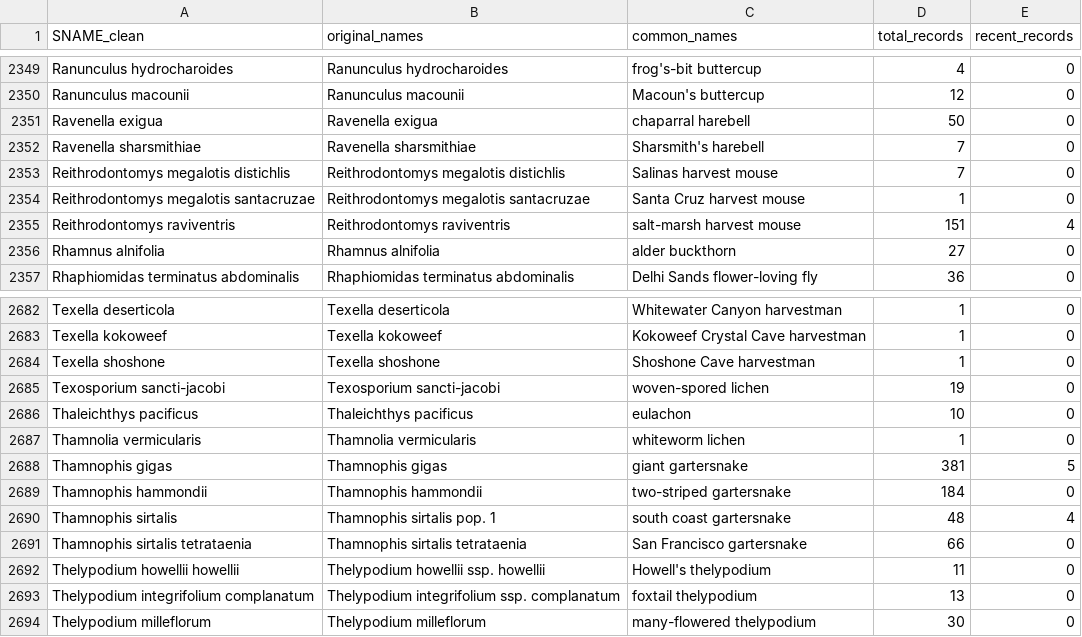
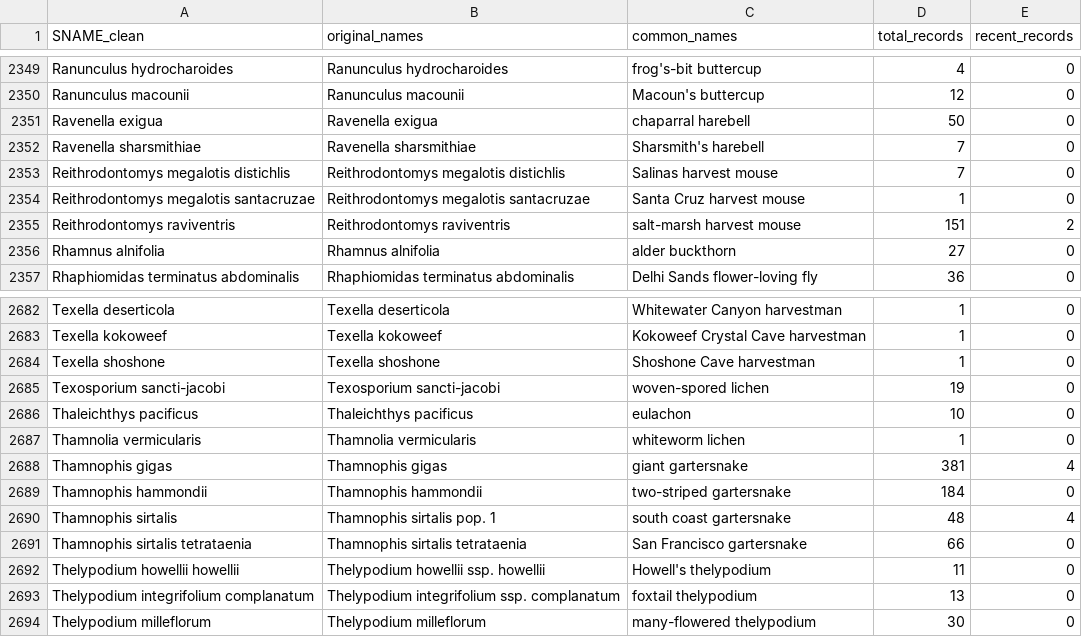
Before and after one commit to kylenessen/living-atlas-inaturalist-integration, a CSV file: data/cnddb_species_list.csv, drawn as a sheet; only a part is shown, gaps mark what is left out; the diff covers the shown part only.

```diff
--- a/data/cnddb_species_list.csv
+++ b/data/cnddb_species_list.csv
@@ -2354,3 +2354,3 @@
 "Reithrodontomys megalotis santacruzae","Reithrodontomys megalotis santacruzae","Santa Cruz harvest mouse",1,0
-"Reithrodontomys raviventris","Reithrodontomys raviventris","salt-marsh harvest mouse",151,4
+"Reithrodontomys raviventris","Reithrodontomys raviventris","salt-marsh harvest mouse",151,2
 "Rhamnus alnifolia","Rhamnus alnifolia","alder buckthorn",27,0
@@ -2687,3 +2687,3 @@
 "Thamnolia vermicularis","Thamnolia vermicularis","whiteworm lichen",1,0
-"Thamnophis gigas","Thamnophis gigas","giant gartersnake",381,5
+"Thamnophis gigas","Thamnophis gigas","giant gartersnake",381,4
 "Thamnophis hammondii","Thamnophis hammondii","two-striped gartersnake",184,0
```
Also changed, not shown: 5 edited cells elsewhere in this file, 1 other file.
